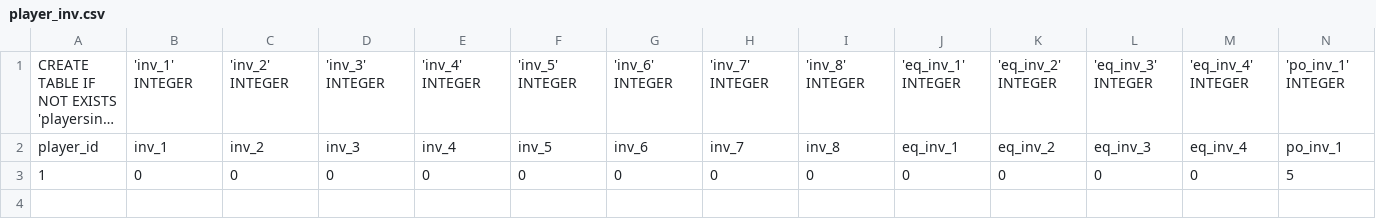
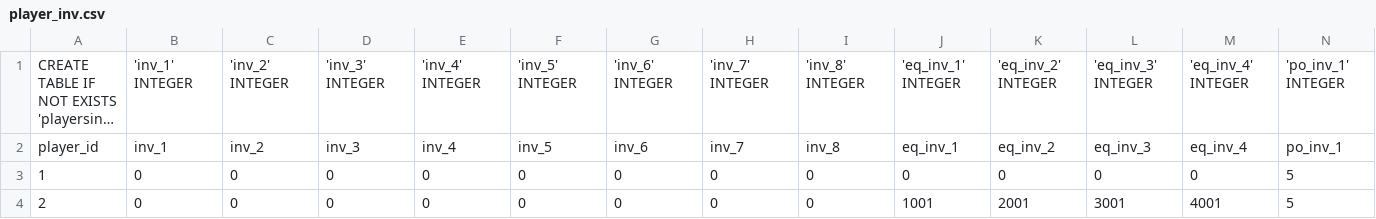
Before and after one commit to darshanman40/WarriorGame, a CSV file: assets/player_inv.csv, drawn as a sheet; only a part is shown; long unchanged cells end in …; rows hold the shown columns only; the diff names each change by its address in the sheet, - before the commit and + after, or states it on an @@ line.

```diff
--- a/assets/player_inv.csv
+++ b/assets/player_inv.csv
+row 4: 2 | 0 | 0 | 0 | 0 | 0 | 0 | 0 | 0 | 1001 | 2001 | 3001 | 4001 | 5
```
Also changed, not shown: assets/player_skills.csv, assets/players.csv, 14 other files.
